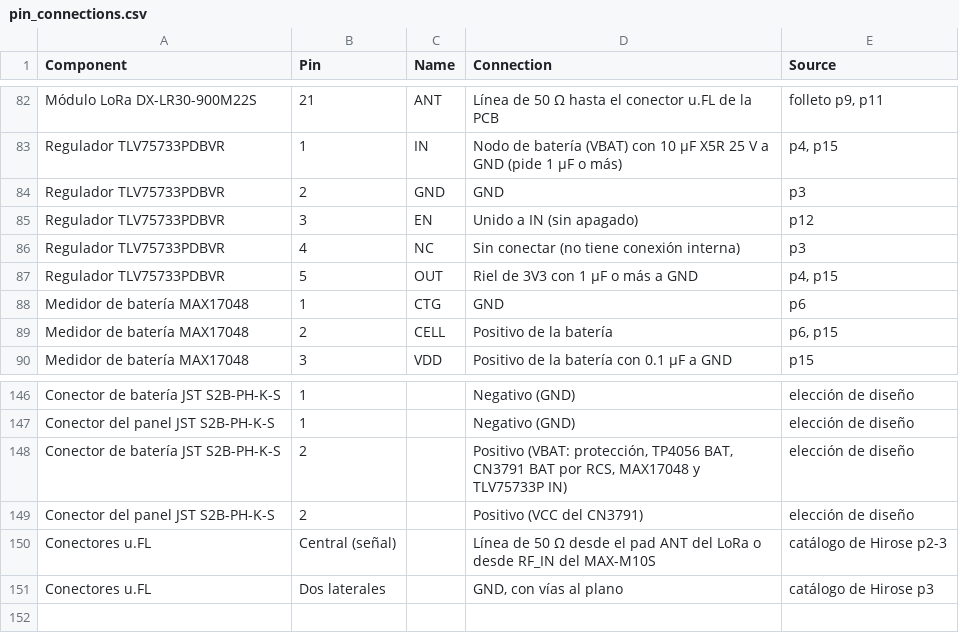
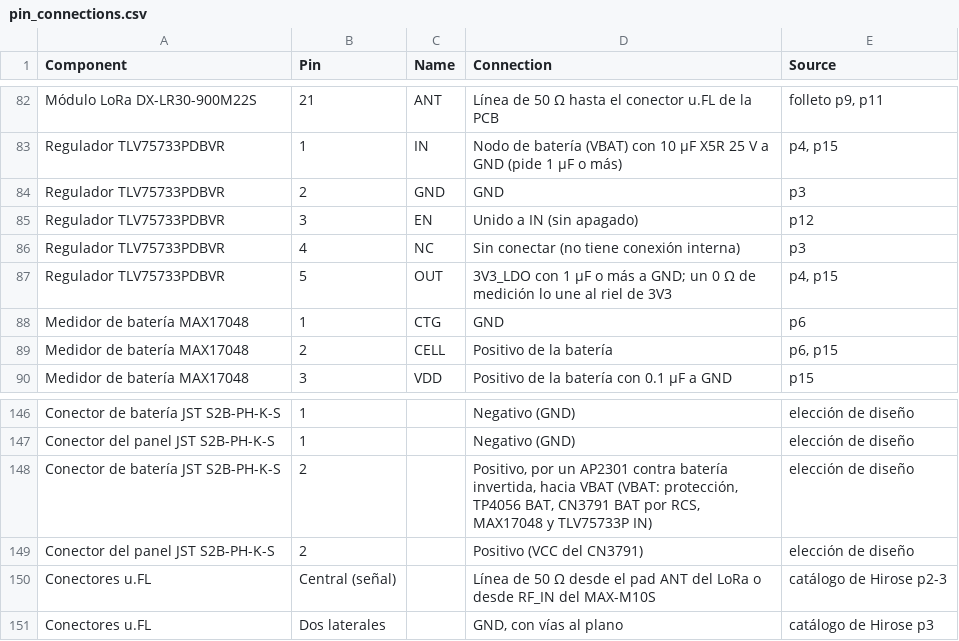
Before and after one commit to JavierAndresMunozAriza/Proyecto-DR-VF-01, a CSV file: hardware/pin_connections.csv, drawn as a sheet; only a part is shown, gaps mark what is left out; the diff covers the shown part only.

Commit message:
docs(hardware): aplica los cambios tras las auditorías MCU y POWER
GPIO21 pasa a CHG_INHIBIT (corte de carga solar con un N-FET en MPPT) y GPIO48 a GNSS_RESET; el EXTINT del GNSS queda sin conectar. Se agrega protección de batería invertida (AP2301), pull-ups y pull-downs de arranque, pull-ups de I2C de 3.3 kΩ, STDBY y CHRG del TP4056 a GND, C1 X7R, puentes de 0 Ω para medir corriente y los puntos de prueba TP8 a TP11. RPROG del TP4056 pasa a 1.9 kΩ y se agregan los botones EN y BOOT.

Sincroniza pinout 2.13, BOM 1.20, COMPRAS (condensador X7R O28, compra y enlace pendientes), los dos CSV, ARCHITECTURE, PROJECT_CONTEXT y el informe.

```diff
--- a/hardware/pin_connections.csv
+++ b/hardware/pin_connections.csv
@@ -86,3 +86,3 @@ Regulador TLV75733PDBVR,3,EN,Unido a IN (sin apagado),p12
 Regulador TLV75733PDBVR,4,NC,Sin conectar (no tiene conexión interna),p3
-Regulador TLV75733PDBVR,5,OUT,Riel de 3V3 con 1 µF o más a GND,"p4, p15"
+Regulador TLV75733PDBVR,5,OUT,3V3_LDO con 1 µF o más a GND; un 0 Ω de medición lo une al riel de 3V3,"p4, p15"
 Medidor de batería MAX17048,1,CTG,GND,p6
@@ -147,3 +147,3 @@ Conector de batería JST S2B-PH-K-S,1,,Negativo (GND),elección de diseño
 Conector del panel JST S2B-PH-K-S,1,,Negativo (GND),elección de diseño
-Conector de batería JST S2B-PH-K-S,2,,"Positivo (VBAT: protección, TP4056 BAT, CN3791 BAT por RCS, MAX17048 y TLV75733P IN)",elección de diseño
+Conector de batería JST S2B-PH-K-S,2,,"Positivo, por un AP2301 contra batería invertida, hacia VBAT (VBAT: protección, TP4056 BAT, CN3791 BAT por RCS, MAX17048 y TLV75733P IN)",elección de diseño
 Conector del panel JST S2B-PH-K-S,2,,Positivo (VCC del CN3791),elección de diseño
```
Also changed, not shown: 22 edited cells elsewhere in this file, hardware/esp32-s3-wroom-1u_pins.csv, 12 other files.
